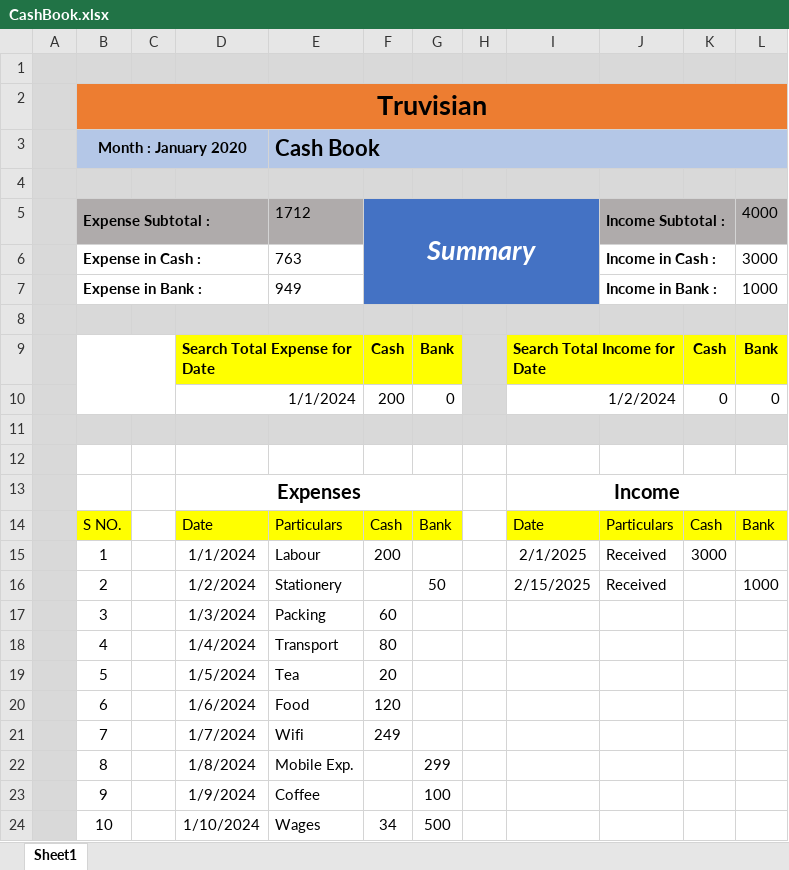
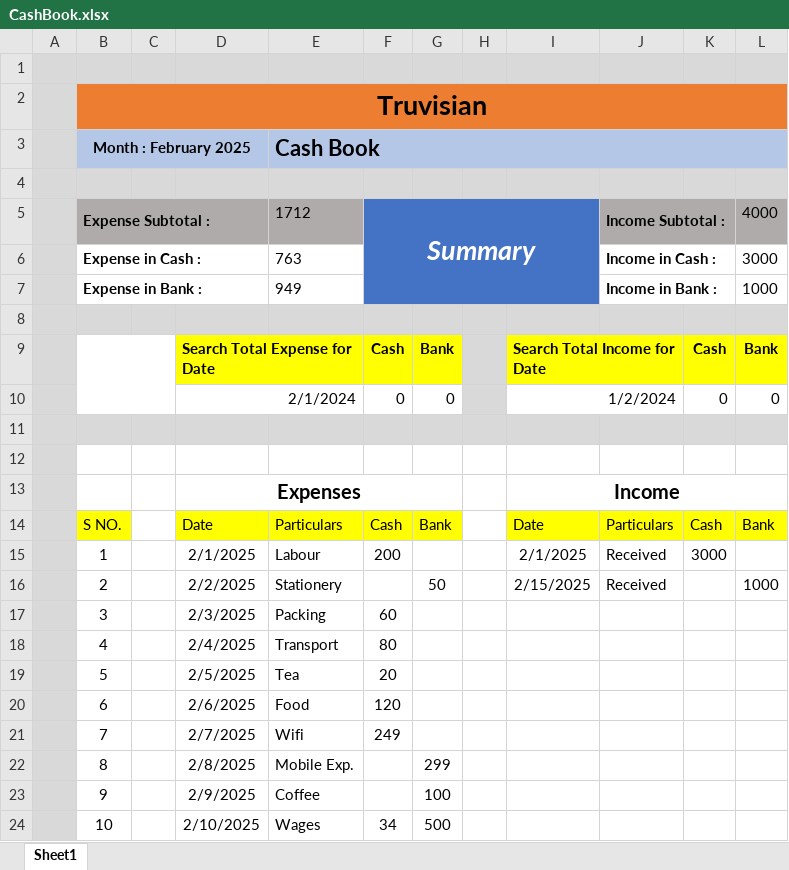
Before and after one commit to xperthasan/Daily-Expense-Tracker, an Excel workbook: CashBook.xlsx, sheet Sheet1, drawn as a sheet; values as stored, in another font and other column widths than the file's, no borders; table styles not drawn; the diff names each change by its address in the sheet, - before the commit and + after, or states it on an @@ line.

Commit message:
Add files via upload

```diff
--- a/CashBook.xlsx (sheet Sheet1)
+++ b/CashBook.xlsx (sheet Sheet1)
-B3: Month : January 2020
+B3: Month : February 2025
-D10: 1/1/2024
+D10: 2/1/2024
-F10: 200
+F10: 0
-D15: 1/1/2024
+D15: 2/1/2025
-D16: 1/2/2024
+D16: 2/2/2025
-D17: 1/3/2024
+D17: 2/3/2025
-D18: 1/4/2024
+D18: 2/4/2025
-D19: 1/5/2024
+D19: 2/5/2025
-D20: 1/6/2024
+D20: 2/6/2025
-D21: 1/7/2024
+D21: 2/7/2025
-D22: 1/8/2024
+D22: 2/8/2025
-D23: 1/9/2024
+D23: 2/9/2025
-D24: 1/10/2024
+D24: 2/10/2025
```
